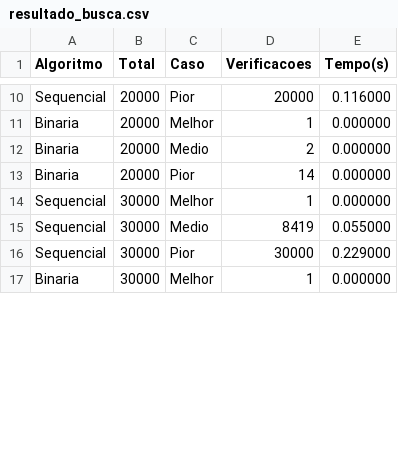
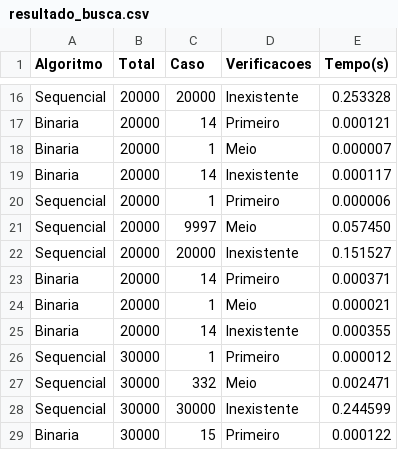
Before and after one commit to LayssaRD/benchmark-algoritmos-olist, a CSV file: resultado_busca.csv, drawn as a sheet; only a part is shown, gaps mark what is left out; addresses are those after the commit; the diff covers the shown part only; the diff names each change by its address in the sheet, - before the commit and + after, or states it on an @@ line.

Commit message:
feat(busca): adiciona benchmarks antes/depois da ordenação e migra tempo para chrono

```diff
--- a/resultado_busca.csv
+++ b/resultado_busca.csv
-C16 (Caso): Pior
+C16 (Caso): 20000
-D16 (Verificacoes): 20000
+D16 (Verificacoes): Inexistente
-E16 (Tempo(s)): 0.116000
+E16 (Tempo(s)): 0.253328
-C17 (Caso): Melhor
+C17 (Caso): 14
-D17 (Verificacoes): 1
+D17 (Verificacoes): Primeiro
-E17 (Tempo(s)): 0.000000
+E17 (Tempo(s)): 0.000121
-C18 (Caso): Medio
+C18 (Caso): 1
-D18 (Verificacoes): 2
+D18 (Verificacoes): Meio
-E18 (Tempo(s)): 0.000000
+E18 (Tempo(s)): 0.000007
-C19 (Caso): Pior
+C19 (Caso): 14
-D19 (Verificacoes): 14
+D19 (Verificacoes): Inexistente
-E19 (Tempo(s)): 0.000000
+E19 (Tempo(s)): 0.000117
+row 20: Sequencial | 20000 | 1 | Primeiro | 0.000006
+row 21: Sequencial | 20000 | 9997 | Meio | 0.057450
+row 22: Sequencial | 20000 | 20000 | Inexistente | 0.151527
+row 23: Binaria | 20000 | 14 | Primeiro | 0.000371
+row 24: Binaria | 20000 | 1 | Meio | 0.000021
+row 25: Binaria | 20000 | 14 | Inexistente | 0.000355
-C26 (Caso): Melhor
+C26 (Caso): 1
-D26 (Verificacoes): 1
+D26 (Verificacoes): Primeiro
-E26 (Tempo(s)): 0.000000
+E26 (Tempo(s)): 0.000012
-C27 (Caso): Medio
+C27 (Caso): 332
-D27 (Verificacoes): 8419
+D27 (Verificacoes): Meio
-E27 (Tempo(s)): 0.055000
+E27 (Tempo(s)): 0.002471
-C28 (Caso): Pior
+C28 (Caso): 30000
-D28 (Verificacoes): 30000
+D28 (Verificacoes): Inexistente
-E28 (Tempo(s)): 0.229000
+E28 (Tempo(s)): 0.244599
-C29 (Caso): Melhor
+C29 (Caso): 15
-D29 (Verificacoes): 1
+D29 (Verificacoes): Primeiro
-E29 (Tempo(s)): 0.000000
+E29 (Tempo(s)): 0.000122
```
Also changed, not shown: 18 added rows and 48 edited cells elsewhere in this file, resultado_ordenacao.csv, 6 other files.
